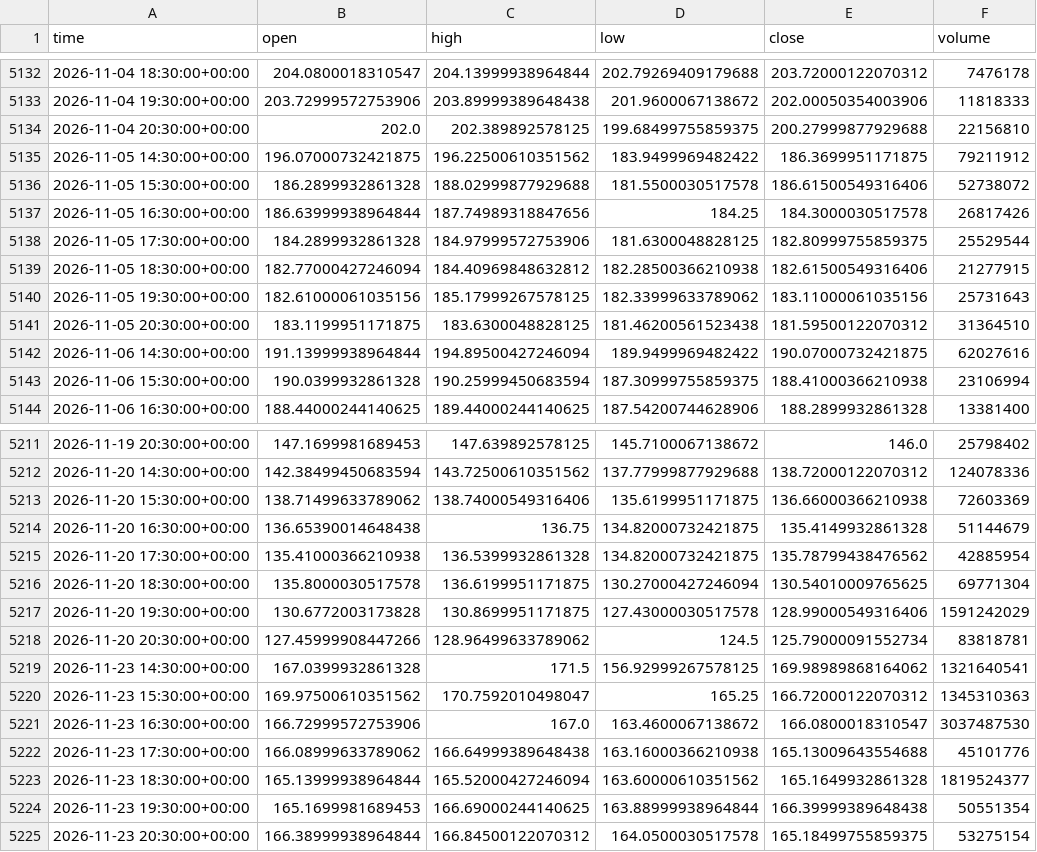
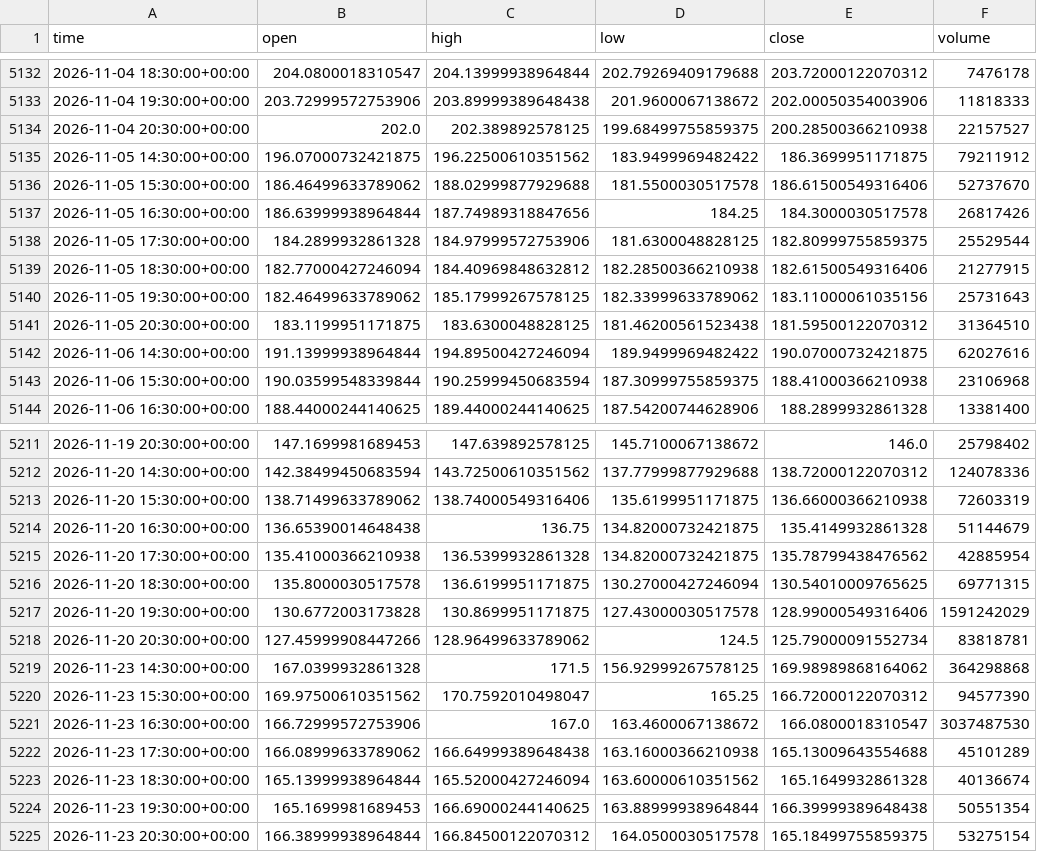
Before and after one commit to jaysantmyer-spec/ai-trader, a CSV file: data/bars/NVDA.csv, drawn as a sheet; only a part is shown, gaps mark what is left out; the diff covers the shown part only.

```diff
--- a/data/bars/NVDA.csv
+++ b/data/bars/NVDA.csv
@@ -5133,5 +5133,5 @@ time,open,high,low,close,volume
 2026-11-04 19:30:00+00:00,203.72999572753906,203.89999389648438,201.9600067138672,202.00050354003906,11818333
-2026-11-04 20:30:00+00:00,202.0,202.389892578125,199.68499755859375,200.27999877929688,22156810
+2026-11-04 20:30:00+00:00,202.0,202.389892578125,199.68499755859375,200.28500366210938,22157527
 2026-11-05 14:30:00+00:00,196.07000732421875,196.22500610351562,183.9499969482422,186.3699951171875,79211912
-2026-11-05 15:30:00+00:00,186.2899932861328,188.02999877929688,181.5500030517578,186.61500549316406,52738072
+2026-11-05 15:30:00+00:00,186.46499633789062,188.02999877929688,181.5500030517578,186.61500549316406,52737670
 2026-11-05 16:30:00+00:00,186.63999938964844,187.74989318847656,184.25,184.3000030517578,26817426
@@ -5139,6 +5139,6 @@ time,open,high,low,close,volume
 2026-11-05 18:30:00+00:00,182.77000427246094,184.40969848632812,182.28500366210938,182.61500549316406,21277915
-2026-11-05 19:30:00+00:00,182.61000061035156,185.17999267578125,182.33999633789062,183.11000061035156,25731643
+2026-11-05 19:30:00+00:00,182.46499633789062,185.17999267578125,182.33999633789062,183.11000061035156,25731643
 2026-11-05 20:30:00+00:00,183.1199951171875,183.6300048828125,181.46200561523438,181.59500122070312,31364510
 2026-11-06 14:30:00+00:00,191.13999938964844,194.89500427246094,189.9499969482422,190.07000732421875,62027616
-2026-11-06 15:30:00+00:00,190.0399932861328,190.25999450683594,187.30999755859375,188.41000366210938,23106994
+2026-11-06 15:30:00+00:00,190.03599548339844,190.25999450683594,187.30999755859375,188.41000366210938,23106968
 2026-11-06 16:30:00+00:00,188.44000244140625,189.44000244140625,187.54200744628906,188.2899932861328,13381400
@@ -5212,13 +5212,13 @@ time,open,high,low,close,volume
 2026-11-20 14:30:00+00:00,142.38499450683594,143.72500610351562,137.77999877929688,138.72000122070312,124078336
-2026-11-20 15:30:00+00:00,138.71499633789062,138.74000549316406,135.6199951171875,136.66000366210938,72603369
+2026-11-20 15:30:00+00:00,138.71499633789062,138.74000549316406,135.6199951171875,136.66000366210938,72603319
 2026-11-20 16:30:00+00:00,136.65390014648438,136.75,134.82000732421875,135.4149932861328,51144679
 2026-11-20 17:30:00+00:00,135.41000366210938,136.5399932861328,134.82000732421875,135.78799438476562,42885954
-2026-11-20 18:30:00+00:00,135.8000030517578,136.6199951171875,130.27000427246094,130.54010009765625,69771304
+2026-11-20 18:30:00+00:00,135.8000030517578,136.6199951171875,130.27000427246094,130.54010009765625,69771315
 2026-11-20 19:30:00+00:00,130.6772003173828,130.8699951171875,127.43000030517578,128.99000549316406,1591242029
 2026-11-20 20:30:00+00:00,127.45999908447266,128.96499633789062,124.5,125.79000091552734,83818781
-2026-11-23 14:30:00+00:00,167.0399932861328,171.5,156.92999267578125,169.98989868164062,1321640541
-2026-11-23 15:30:00+00:00,169.97500610351562,170.7592010498047,165.25,166.72000122070312,1345310363
+2026-11-23 14:30:00+00:00,167.0399932861328,171.5,156.92999267578125,169.98989868164062,364298868
+2026-11-23 15:30:00+00:00,169.97500610351562,170.7592010498047,165.25,166.72000122070312,94577390
 2026-11-23 16:30:00+00:00,166.72999572753906,167.0,163.4600067138672,166.0800018310547,3037487530
-2026-11-23 17:30:00+00:00,166.08999633789062,166.64999389648438,163.16000366210938,165.13009643554688,45101776
-2026-11-23 18:30:00+00:00,165.13999938964844,165.52000427246094,163.60000610351562,165.1649932861328,1819524377
+2026-11-23 17:30:00+00:00,166.08999633789062,166.64999389648438,163.16000366210938,165.13009643554688,45101289
+2026-11-23 18:30:00+00:00,165.13999938964844,165.52000427246094,163.60000610351562,165.1649932861328,40136674
 2026-11-23 19:30:00+00:00,165.1699981689453,166.69000244140625,163.88999938964844,166.39999389648438,50551354
```
Also changed, not shown: 28 edited cells elsewhere in this file, data/bars/AAPL.csv, data/bars/AMD.csv, 15 other files.
